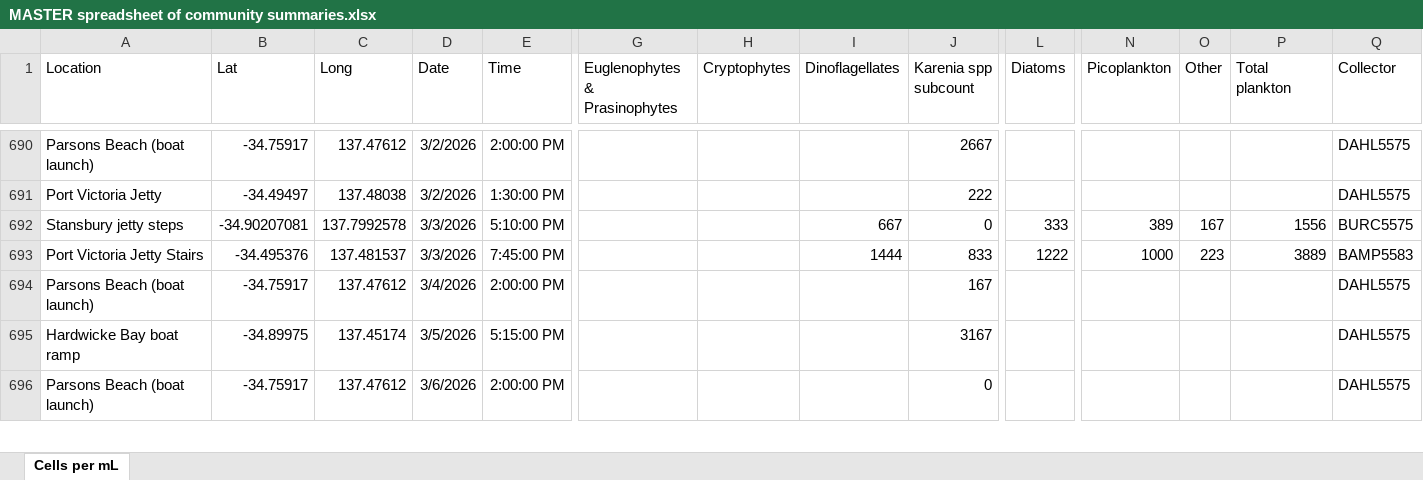
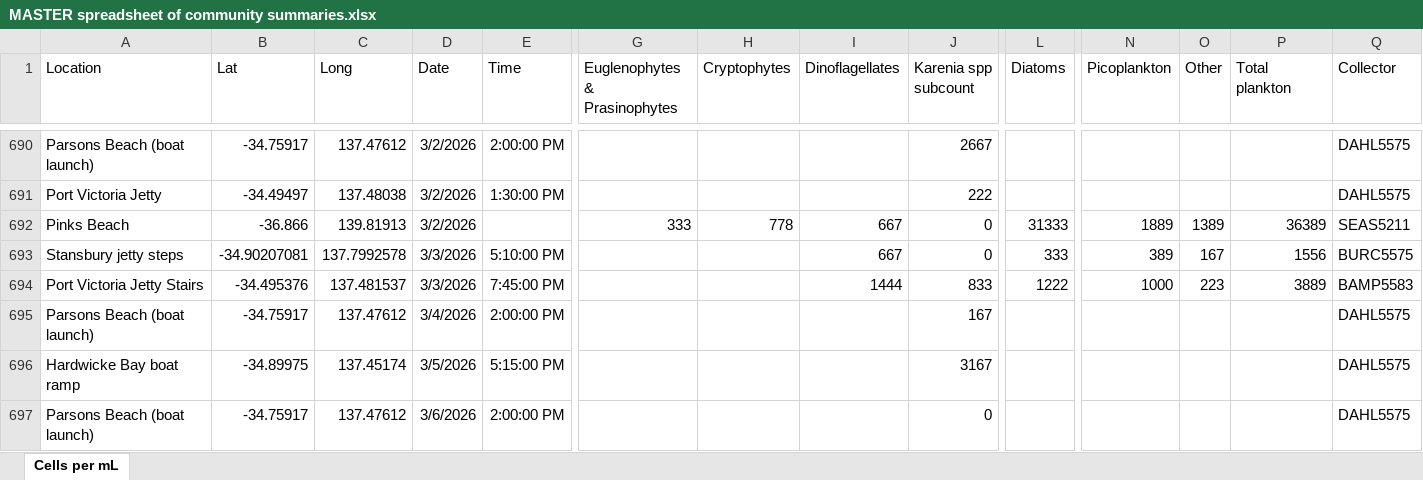
Before and after one commit to LukeMosley/SA_Algal_Bloom, an Excel workbook: MASTER spreadsheet of community summaries.xlsx, sheet Cells per mL, drawn as a sheet; only a part is shown, gaps mark what is left out; values as stored, in another font and other column widths than the file's, no borders; rows hold the shown columns only; the diff covers the shown part only; the diff names each change by its address in the sheet, - before the commit and + after, or states it on an @@ line.

```diff
--- a/MASTER spreadsheet of community summaries.xlsx (sheet Cells per mL)
+++ b/MASTER spreadsheet of community summaries.xlsx (sheet Cells per mL)
+row 692: Pinks Beach | -36.866 | 139.81913 | 3/2/2026 |  | 333 | 778 | 667 | 0 | 31333 | 1889 | 1389 | 36389 | SEAS5211
```
Also changed, not shown: 22 added rows elsewhere in this sheet, formulas that keep their value.
